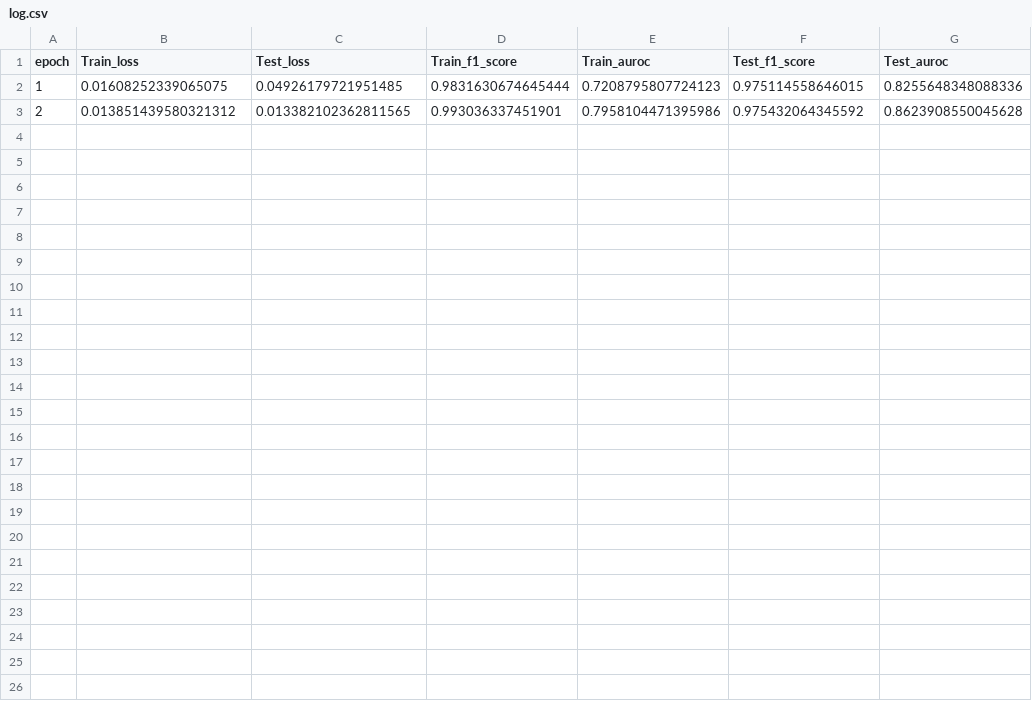
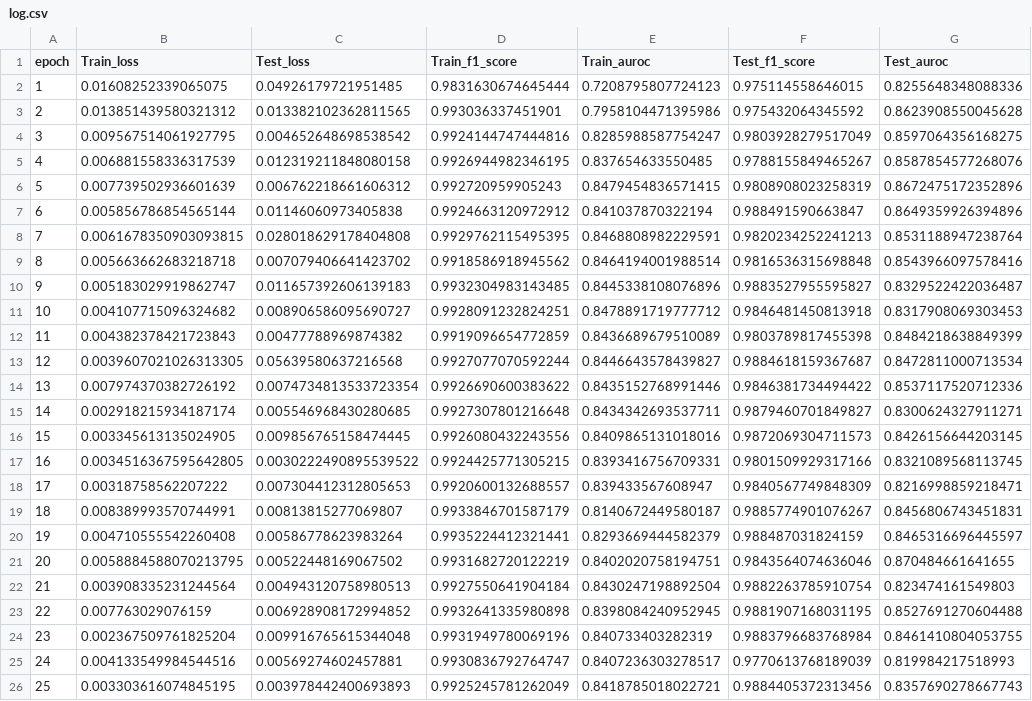
Before and after one commit to mabreyes/cs282-fp, a CSV file: DataExpMPS/log.csv, drawn as a sheet.

```diff
--- a/DataExpMPS/log.csv
+++ b/DataExpMPS/log.csv
@@ -3 +3,24 @@ epoch,Train_loss,Test_loss,Train_f1_score,Train_auroc,Test_f1_score,Test_auroc
 2,0.013851439580321312,0.013382102362811565,0.993036337451901,0.7958104471395986,0.975432064345592,0.8623908550045628
+3,0.009567514061927795,0.004652648698538542,0.9924144747444816,0.8285988587754247,0.9803928279517049,0.8597064356168275
+4,0.006881558336317539,0.012319211848080158,0.9926944982346195,0.837654633550485,0.9788155849465267,0.8587854577268076
+5,0.007739502936601639,0.006762218661606312,0.992720959905243,0.8479454836571415,0.9808908023258319,0.8672475172352896
+6,0.005856786854565144,0.01146060973405838,0.9924663120972912,0.841037870322194,0.988491590663847,0.8649359926394896
+7,0.0061678350903093815,0.028018629178404808,0.9929762115495395,0.8468808982229591,0.9820234252241213,0.8531188947238764
+8,0.005663662683218718,0.007079406641423702,0.9918586918945562,0.8464194001988514,0.9816536315698848,0.8543966097578416
+9,0.005183029919862747,0.011657392606139183,0.9932304983143485,0.8445338108076896,0.9883527955595827,0.8329522422036487
+10,0.004107715096324682,0.008906586095690727,0.9928091232824251,0.8478891719777712,0.9846481450813918,0.8317908069303453
+11,0.004382378421723843,0.00477788969874382,0.9919096654772859,0.8436689679510089,0.9803789817455398,0.8484218638849399
+12,0.0039607021026313305,0.05639580637216568,0.9927077070592244,0.8446643578439827,0.9884618159367687,0.8472811000713534
+13,0.007974370382726192,0.0074734813533723354,0.9926690600383622,0.8435152768991446,0.9846381734494422,0.8537117520712336
+14,0.002918215934187174,0.005546968430280685,0.9927307801216648,0.8434342693537711,0.9879460701849827,0.8300624327911271
+15,0.003345613135024905,0.009856765158474445,0.9926080432243556,0.8409865131018016,0.9872069304711573,0.8426156644203145
+16,0.0034516367595642805,0.0030222490895539522,0.9924425771305215,0.8393416756709331,0.9801509929317166,0.8321089568113745
+17,0.00318758562207222,0.007304412312805653,0.9920600132688557,0.839433567608947,0.9840567749848309,0.8216998859218471
+18,0.008389993570744991,0.00813815277069807,0.9933846701587179,0.8140672449580187,0.9885774901076267,0.8456806743451831
+19,0.004710555542260408,0.00586778623983264,0.9935224412321441,0.8293669444582379,0.988487031824159,0.8465316696445597
+20,0.0058884588070213795,0.00522448169067502,0.9931682720122219,0.8402020758194751,0.9843564074636046,0.870484661641655
+21,0.003908335231244564,0.004943120758980513,0.9927550641904184,0.8430247198892504,0.9882263785910754,0.823474161549803
+22,0.007763029076159,0.006928908172994852,0.9932641335980898,0.8398084240952945,0.9881907168031195,0.8527691270604488
+23,0.002367509761825204,0.009916765615344048,0.9931949780069196,0.840733403282319,0.9883796683768984,0.8461410804053755
+24,0.004133549984544516,0.00569274602457881,0.9930836792764747,0.8407236303278517,0.9770613768189039,0.819984217518993
+25,0.003303616074845195,0.003978442400693893,0.9925245781262049,0.8418785018022721,0.9884405372313456,0.8357690278667743
```
Also changed, not shown: DataExp/log.csv.
